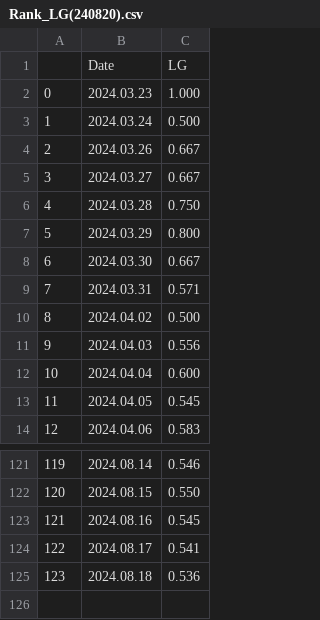
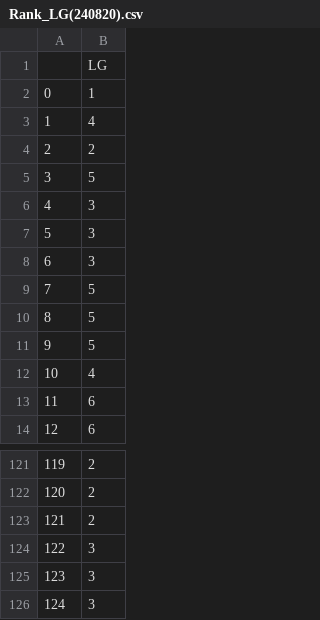
Before and after one commit to RiverGang/iot-bigdata-basic-2024, a CSV file: day02/data/Rank_LG(240820).csv, drawn as a sheet; only a part is shown, gaps mark what is left out; removed rows and columns are numbered as before the commit, all else as after; the diff names each change by its address in the sheet, - before the commit and + after, or states it on an @@ line.

```diff
--- a/day02/data/Rank_LG(240820).csv
+++ b/day02/data/Rank_LG(240820).csv
-column B, rows 1-14: Date | 2024.03.23 | 2024.03.24 | 2024.03.26 | 2024.03.27 | 2024.03.28 | 2024.03.29 | 2024.03.30 | 2024.03.31 | 2024.04.02 | 2024.04.03 | 2024.04.04 | 2024.04.05 | 2024.04.06; rows 121-125: 2024.08.14 | 2024.08.15 | 2024.08.16 | 2024.08.17 | 2024.08.18
-column C, rows 1-14: LG | 1.000 | 0.500 | 0.667 | 0.667 | 0.750 | 0.800 | 0.667 | 0.571 | 0.500 | 0.556 | 0.600 | 0.545 | 0.583; rows 121-125: 0.546 | 0.550 | 0.545 | 0.541 | 0.536
+column B, rows 1-14: LG | 1 | 4 | 2 | 5 | 3 | 3 | 3 | 5 | 5 | 5 | 4 | 6 | 6; rows 121-125: 2 | 2 | 2 | 3 | 3
+row 126: 124 | 3
```
Also changed, not shown: day02/data/Rank_KIA(240820).csv, day02/data/Rank_SSG(240820).csv, 10 other files.
